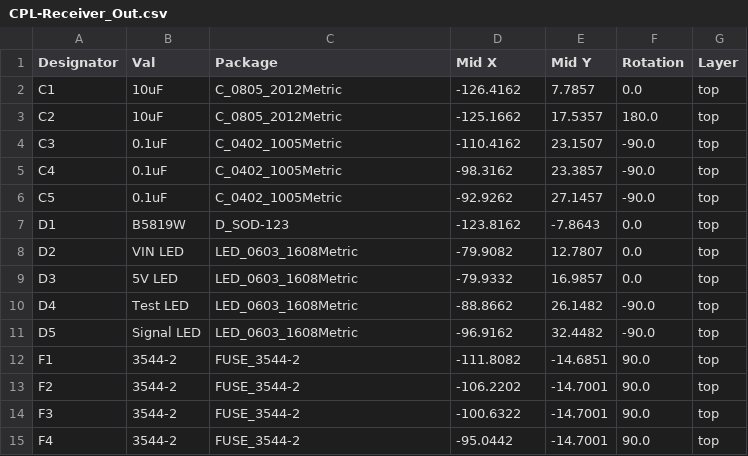
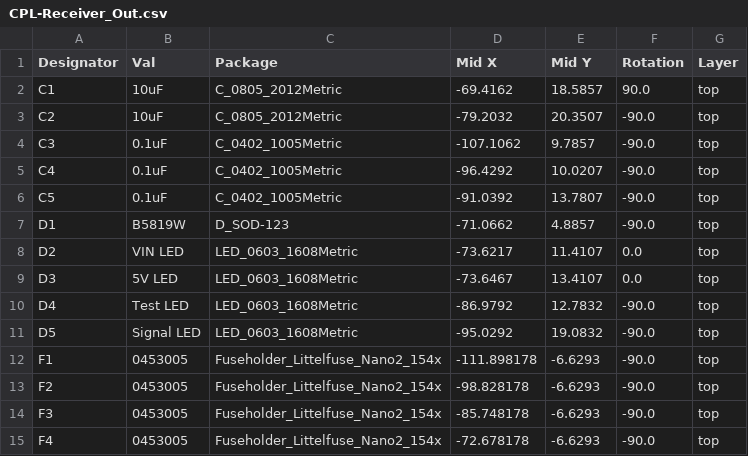
Before and after one commit to computergeek1507/PB_16, a CSV file: Receiver_Out_Edge_SMD/jlcpcb/production_files/CPL-Receiver_Out.csv, drawn as a sheet; only a part is shown; the diff covers the shown part only.

```diff
--- a/Receiver_Out_Edge_SMD/jlcpcb/production_files/CPL-Receiver_Out.csv
+++ b/Receiver_Out_Edge_SMD/jlcpcb/production_files/CPL-Receiver_Out.csv
@@ -1,15 +1,15 @@
 Designator,Val,Package,Mid X,Mid Y,Rotation,Layer
-C1,10uF,C_0805_2012Metric,-126.4162,7.7857,0.0,top
-C2,10uF,C_0805_2012Metric,-125.1662,17.5357,180.0,top
-C3,0.1uF,C_0402_1005Metric,-110.4162,23.1507,-90.0,top
-C4,0.1uF,C_0402_1005Metric,-98.3162,23.3857,-90.0,top
-C5,0.1uF,C_0402_1005Metric,-92.9262,27.1457,-90.0,top
-D1,B5819W,D_SOD-123,-123.8162,-7.8643,0.0,top
-D2,VIN LED,LED_0603_1608Metric,-79.9082,12.7807,0.0,top
-D3,5V LED,LED_0603_1608Metric,-79.9332,16.9857,0.0,top
-D4,Test LED,LED_0603_1608Metric,-88.8662,26.1482,-90.0,top
-D5,Signal LED,LED_0603_1608Metric,-96.9162,32.4482,-90.0,top
-F1,3544-2,FUSE_3544-2,-111.8082,-14.6851,90.0,top
-F2,3544-2,FUSE_3544-2,-106.2202,-14.7001,90.0,top
-F3,3544-2,FUSE_3544-2,-100.6322,-14.7001,90.0,top
-F4,3544-2,FUSE_3544-2,-95.0442,-14.7001,90.0,top
+C1,10uF,C_0805_2012Metric,-69.4162,18.5857,90.0,top
+C2,10uF,C_0805_2012Metric,-79.2032,20.3507,-90.0,top
+C3,0.1uF,C_0402_1005Metric,-107.1062,9.7857,-90.0,top
+C4,0.1uF,C_0402_1005Metric,-96.4292,10.0207,-90.0,top
+C5,0.1uF,C_0402_1005Metric,-91.0392,13.7807,-90.0,top
+D1,B5819W,D_SOD-123,-71.0662,4.8857,-90.0,top
+D2,VIN LED,LED_0603_1608Metric,-73.6217,11.4107,0.0,top
+D3,5V LED,LED_0603_1608Metric,-73.6467,13.4107,0.0,top
+D4,Test LED,LED_0603_1608Metric,-86.9792,12.7832,-90.0,top
+D5,Signal LED,LED_0603_1608Metric,-95.0292,19.0832,-90.0,top
+F1,0453005,Fuseholder_Littelfuse_Nano2_154x,-111.898178,-6.6293,-90.0,top
+F2,0453005,Fuseholder_Littelfuse_Nano2_154x,-98.828178,-6.6293,-90.0,top
+F3,0453005,Fuseholder_Littelfuse_Nano2_154x,-85.748178,-6.6293,-90.0,top
+F4,0453005,Fuseholder_Littelfuse_Nano2_154x,-72.678178,-6.6293,-90.0,top
```
Also changed, not shown: 1 added row, 1 removed row and 61 edited cells elsewhere in this file, Receiver_Out_Edge_SMD/jlcpcb/production_files/BOM-Receiver_Out.csv, 22 other files.
